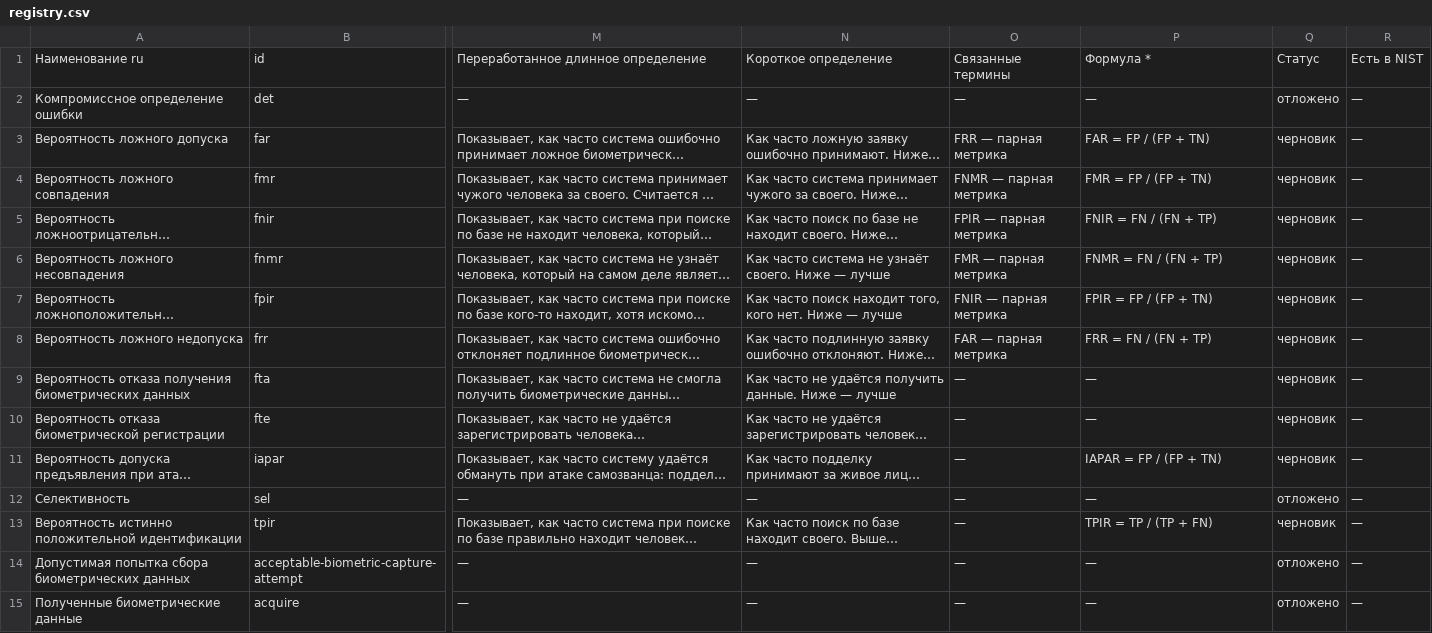
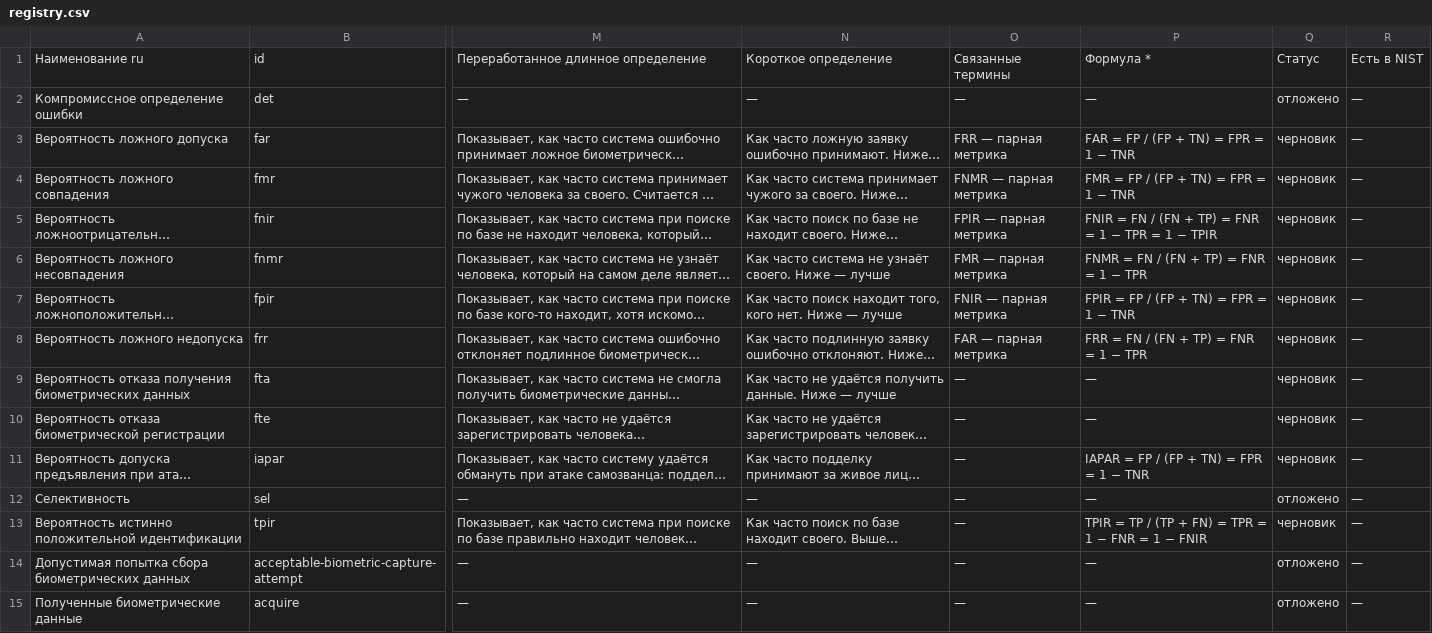
Before and after one commit to psshamshin/Biometric-Terms-Registry, a CSV file: data/out/registry.csv, drawn as a sheet; only a part is shown, gaps mark what is left out; long unchanged cells end in …; the diff names each change by its address in the sheet, - before the commit and + after, or states it on an @@ line.

```diff
--- a/data/out/registry.csv
+++ b/data/out/registry.csv
-P3: FAR = FP / (FP + TN)
+P3: FAR = FP / (FP + TN) = FPR = 1 − TNR
-P4: FMR = FP / (FP + TN)
+P4: FMR = FP / (FP + TN) = FPR = 1 − TNR
-P5: FNIR = FN / (FN + TP)
+P5: FNIR = FN / (FN + TP) = FNR = 1 − TPR = 1 − TPIR
-P6: FNMR = FN / (FN + TP)
+P6: FNMR = FN / (FN + TP) = FNR = 1 − TPR
-P7: FPIR = FP / (FP + TN)
+P7: FPIR = FP / (FP + TN) = FPR = 1 − TNR
-P8: FRR = FN / (FN + TP)
+P8: FRR = FN / (FN + TP) = FNR = 1 − TPR
-P11: IAPAR = FP / (FP + TN)
+P11: IAPAR = FP / (FP + TN) = FPR = 1 − TNR
-P13: TPIR = TP / (TP + FN)
+P13: TPIR = TP / (TP + FN) = TPR = 1 − FNR = 1 − FNIR
```
Also changed, not shown: 9 other files.
